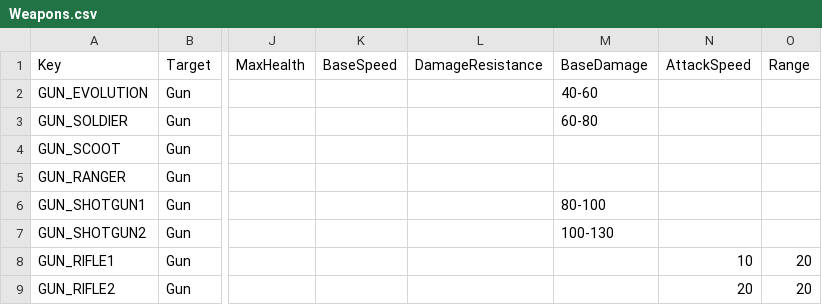
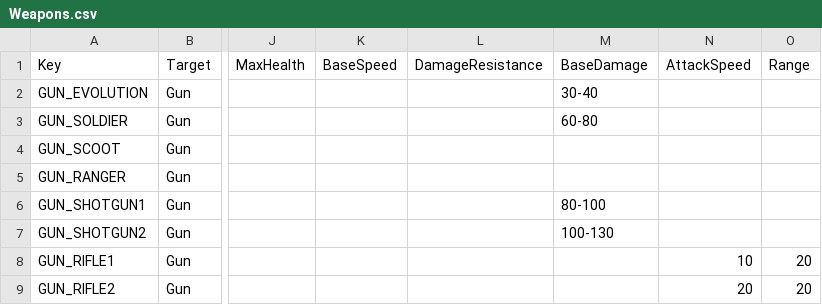
Before and after one commit to XavierClavel/SpaceSurvivorOrbital, a CSV file: Assets/Data/Upgrades/Weapons.csv, drawn as a sheet; only a part is shown, gaps mark what is left out; the diff names each change by its address in the sheet, - before the commit and + after, or states it on an @@ line.

Commit message:
ELEMENT OK

```diff
--- a/Assets/Data/Upgrades/Weapons.csv
+++ b/Assets/Data/Upgrades/Weapons.csv
-M2 (BaseDamage): 40-60
+M2 (BaseDamage): 30-40
```
Also changed, not shown: 2 other files.
